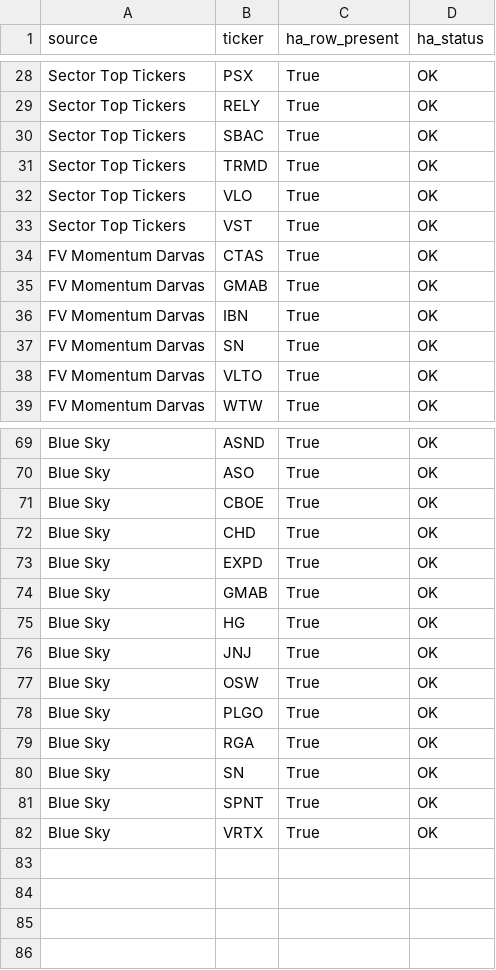
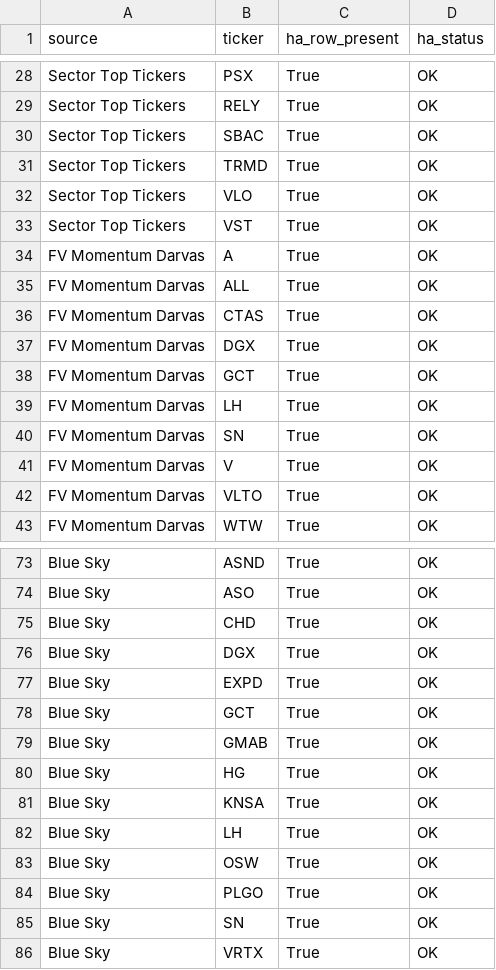
Before and after one commit to Melief/daily-stock-radar, a CSV file: data/ha_source_coverage.csv, drawn as a sheet; only a part is shown, gaps mark what is left out.

```diff
--- a/data/ha_source_coverage.csv
+++ b/data/ha_source_coverage.csv
@@ -33,6 +33,10 @@ Sector Top Tickers,VLO,True,OK
 Sector Top Tickers,VST,True,OK
+FV Momentum Darvas,A,True,OK
+FV Momentum Darvas,ALL,True,OK
 FV Momentum Darvas,CTAS,True,OK
-FV Momentum Darvas,GMAB,True,OK
-FV Momentum Darvas,IBN,True,OK
+FV Momentum Darvas,DGX,True,OK
+FV Momentum Darvas,GCT,True,OK
+FV Momentum Darvas,LH,True,OK
 FV Momentum Darvas,SN,True,OK
+FV Momentum Darvas,V,True,OK
 FV Momentum Darvas,VLTO,True,OK
@@ -70,13 +74,13 @@ Blue Sky,ASND,True,OK
 Blue Sky,ASO,True,OK
-Blue Sky,CBOE,True,OK
 Blue Sky,CHD,True,OK
+Blue Sky,DGX,True,OK
 Blue Sky,EXPD,True,OK
+Blue Sky,GCT,True,OK
 Blue Sky,GMAB,True,OK
 Blue Sky,HG,True,OK
-Blue Sky,JNJ,True,OK
+Blue Sky,KNSA,True,OK
+Blue Sky,LH,True,OK
 Blue Sky,OSW,True,OK
 Blue Sky,PLGO,True,OK
-Blue Sky,RGA,True,OK
 Blue Sky,SN,True,OK
-Blue Sky,SPNT,True,OK
 Blue Sky,VRTX,True,OK
```
Also changed, not shown: data/candidate_risk_news.csv, data/ha_signals.csv, 15 other files.
